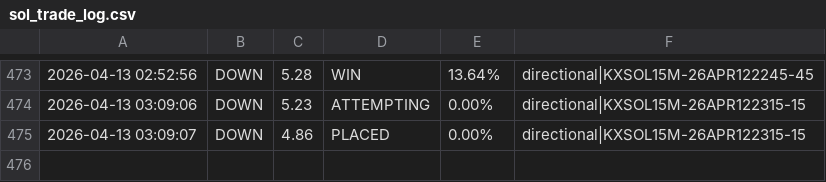
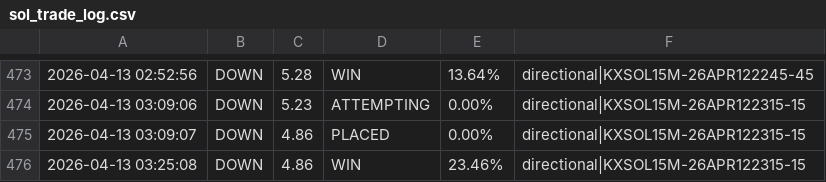
Before and after one commit to KeiserSoze222/Openclaw, a CSV file: sol_trade_log.csv, drawn as a sheet; only a part is shown, gaps mark what is left out; the diff names each change by its address in the sheet, - before the commit and + after, or states it on an @@ line.

```diff
--- a/sol_trade_log.csv
+++ b/sol_trade_log.csv
+row 476: 2026-04-13 03:25:08 | DOWN | 4.86 | WIN | 23.46% | directional|KXSOL15M-26APR122315-15
```
Also changed, not shown: 13 other files.
